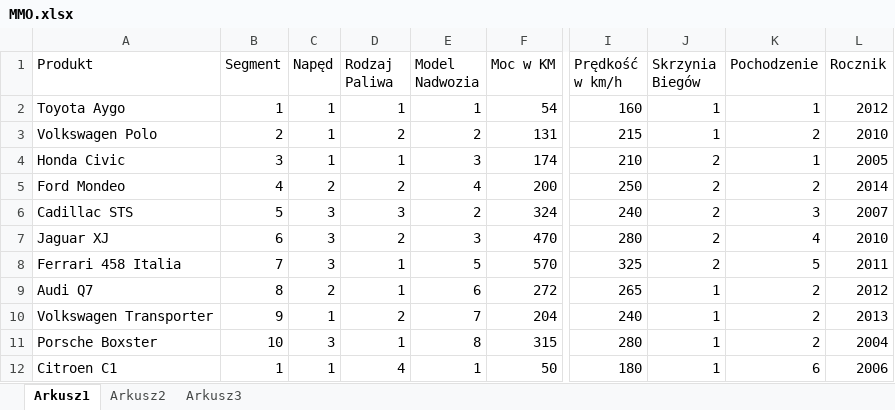
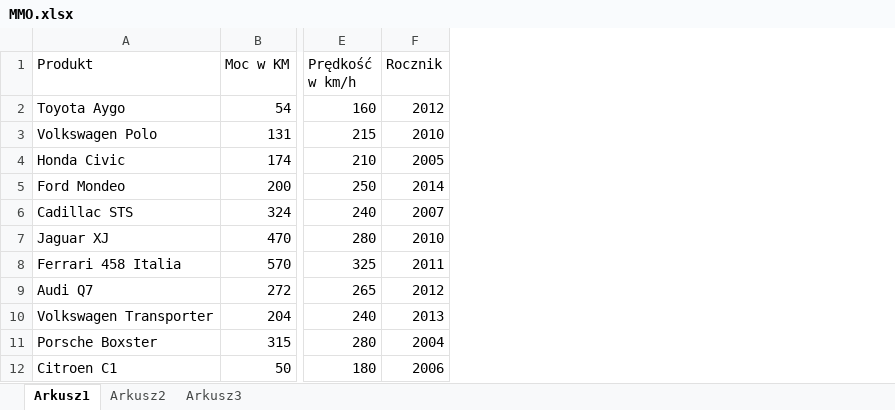
Before and after one commit to Vityoube/MMO_PROJEKT, an Excel workbook: MMO.xlsx, sheet Arkusz1, drawn as a sheet; only a part is shown, gaps mark what is left out; values as stored, in another font and other column widths than the file's, no borders; the diff names each change by its address in the sheet, - before the commit and + after, or states it on an @@ line.

```diff
--- a/MMO.xlsx (sheet Arkusz1)
+++ b/MMO.xlsx (sheet Arkusz1)
-column B (Segment), rows 2-12: 1 | 2 | 3 | 4 | 5 | 6 | 7 | 8 | 9 | 10 | 1
-column C (Napęd), rows 2-12: 1 | 1 | 1 | 2 | 3 | 3 | 3 | 2 | 1 | 3 | 1
-column D (Rodzaj Paliwa), rows 2-12: 1 | 2 | 1 | 2 | 3 | 2 | 1 | 1 | 2 | 1 | 4
-column E (Model Nadwozia), rows 2-12: 1 | 2 | 3 | 4 | 2 | 3 | 5 | 6 | 7 | 8 | 1
-column J (Skrzynia Biegów), rows 2-12: 1 | 1 | 2 | 2 | 2 | 2 | 2 | 1 | 1 | 1 | 1
-column K (Pochodzenie), rows 2-12: 1 | 2 | 1 | 2 | 3 | 4 | 5 | 2 | 2 | 2 | 6
```
Also changed, not shown: 9 other files.
